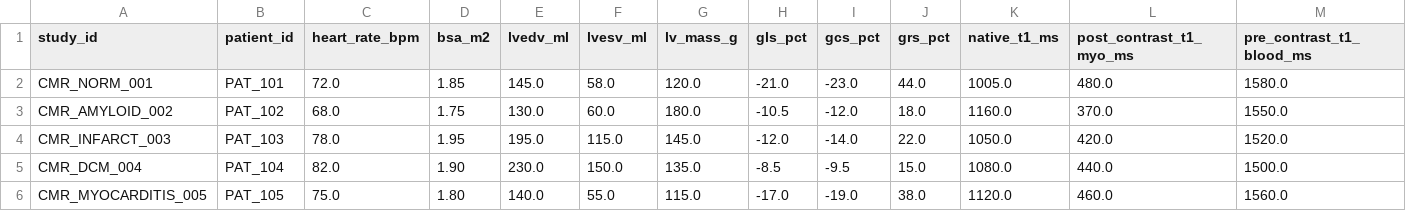
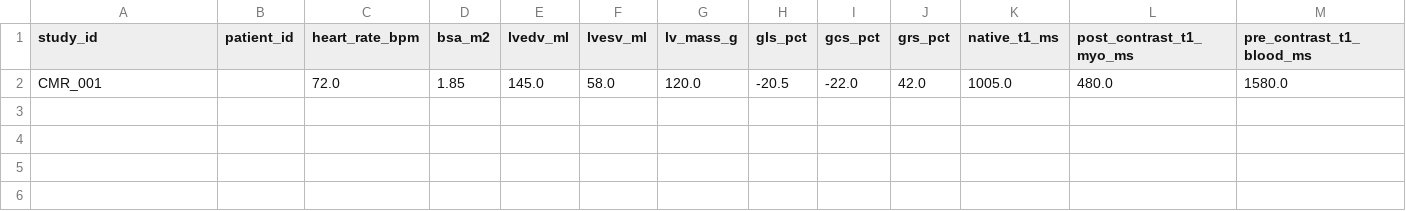
Before and after one commit to abusuraihsakhri/cardiac-mri-cine-strain-agent, a CSV file: sample.csv, drawn as a sheet; only a part is shown; rows hold the shown columns only; the diff names each change by its address in the sheet, - before the commit and + after, or states it on an @@ line.

```diff
--- a/sample.csv
+++ b/sample.csv
-A2 (study_id): CMR_NORM_001
+A2 (study_id): CMR_001
-B2 (patient_id): PAT_101
+B2 (patient_id): (empty)
-H2 (gls_pct): -21.0
+H2 (gls_pct): -20.5
-I2 (gcs_pct): -23.0
+I2 (gcs_pct): -22.0
-J2 (grs_pct): 44.0
+J2 (grs_pct): 42.0
-row 3: CMR_AMYLOID_002 | PAT_102 | 68.0 | 1.75 | 130.0 | 60.0 | 180.0 | -10.5 | -12.0 | 18.0 | 1160.0 | 370.0 | 1550.0
-row 4: CMR_INFARCT_003 | PAT_103 | 78.0 | 1.95 | 195.0 | 115.0 | 145.0 | -12.0 | -14.0 | 22.0 | 1050.0 | 420.0 | 1520.0
-row 5: CMR_DCM_004 | PAT_104 | 82.0 | 1.90 | 230.0 | 150.0 | 135.0 | -8.5 | -9.5 | 15.0 | 1080.0 | 440.0 | 1500.0
-row 6: CMR_MYOCARDITIS_005 | PAT_105 | 75.0 | 1.80 | 140.0 | 55.0 | 115.0 | -17.0 | -19.0 | 38.0 | 1120.0 | 460.0 | 1560.0
```
Also changed, not shown: 18 other files.
